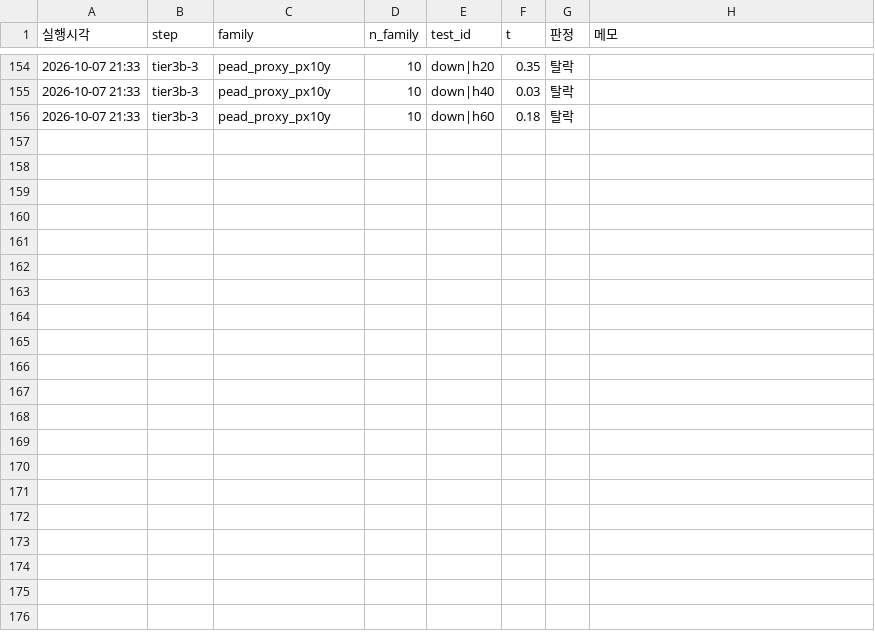
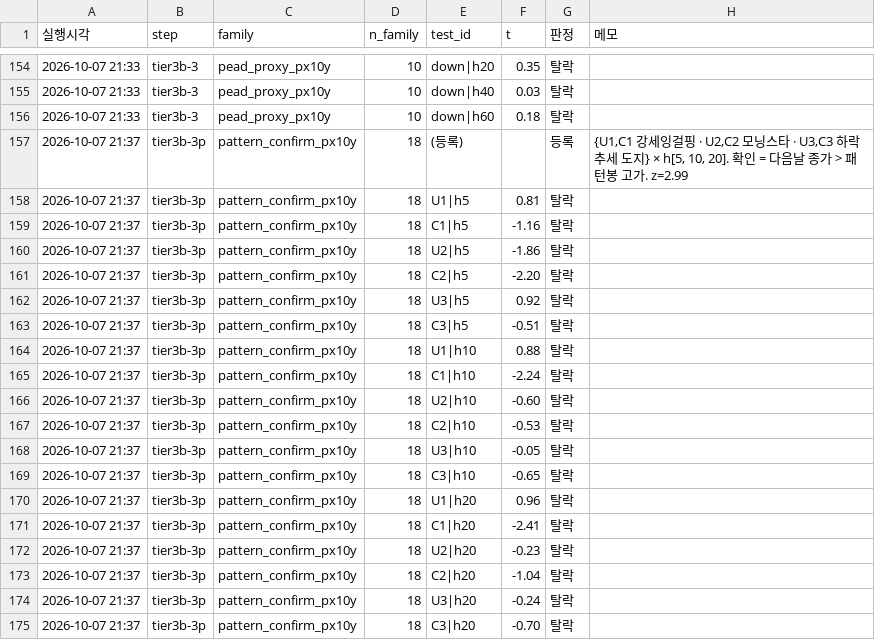
Before and after one commit to sean-ccho/Project_1, a CSV file: docs/quant_improvement/tier3/TRIAL_LOG.csv, drawn as a sheet; only a part is shown, gaps mark what is left out.

```diff
--- a/docs/quant_improvement/tier3/TRIAL_LOG.csv
+++ b/docs/quant_improvement/tier3/TRIAL_LOG.csv
@@ -156 +156,20 @@
 2026-10-07 21:33,tier3b-3,pead_proxy_px10y,10,down|h60,0.18,탈락,
+2026-10-07 21:37,tier3b-3p,pattern_confirm_px10y,18,(등록),,등록,"{U1,C1 강세잉걸핑 · U2,C2 모닝스타 · U3,C3 하락추세 도지} × h[5, 10, 20]. 확인 = 다음날 종가 > 패턴봉 고가. z=2.99"
+2026-10-07 21:37,tier3b-3p,pattern_confirm_px10y,18,U1|h5,0.81,탈락,
+2026-10-07 21:37,tier3b-3p,pattern_confirm_px10y,18,C1|h5,-1.16,탈락,
+2026-10-07 21:37,tier3b-3p,pattern_confirm_px10y,18,U2|h5,-1.86,탈락,
+2026-10-07 21:37,tier3b-3p,pattern_confirm_px10y,18,C2|h5,-2.20,탈락,
+2026-10-07 21:37,tier3b-3p,pattern_confirm_px10y,18,U3|h5,0.92,탈락,
+2026-10-07 21:37,tier3b-3p,pattern_confirm_px10y,18,C3|h5,-0.51,탈락,
+2026-10-07 21:37,tier3b-3p,pattern_confirm_px10y,18,U1|h10,0.88,탈락,
+2026-10-07 21:37,tier3b-3p,pattern_confirm_px10y,18,C1|h10,-2.24,탈락,
+2026-10-07 21:37,tier3b-3p,pattern_confirm_px10y,18,U2|h10,-0.60,탈락,
+2026-10-07 21:37,tier3b-3p,pattern_confirm_px10y,18,C2|h10,-0.53,탈락,
+2026-10-07 21:37,tier3b-3p,pattern_confirm_px10y,18,U3|h10,-0.05,탈락,
+2026-10-07 21:37,tier3b-3p,pattern_confirm_px10y,18,C3|h10,-0.65,탈락,
+2026-10-07 21:37,tier3b-3p,pattern_confirm_px10y,18,U1|h20,0.96,탈락,
+2026-10-07 21:37,tier3b-3p,pattern_confirm_px10y,18,C1|h20,-2.41,탈락,
+2026-10-07 21:37,tier3b-3p,pattern_confirm_px10y,18,U2|h20,-0.23,탈락,
+2026-10-07 21:37,tier3b-3p,pattern_confirm_px10y,18,C2|h20,-1.04,탈락,
+2026-10-07 21:37,tier3b-3p,pattern_confirm_px10y,18,U3|h20,-0.24,탈락,
+2026-10-07 21:37,tier3b-3p,pattern_confirm_px10y,18,C3|h20,-0.70,탈락,
```
Also changed, not shown: 4 other files.
